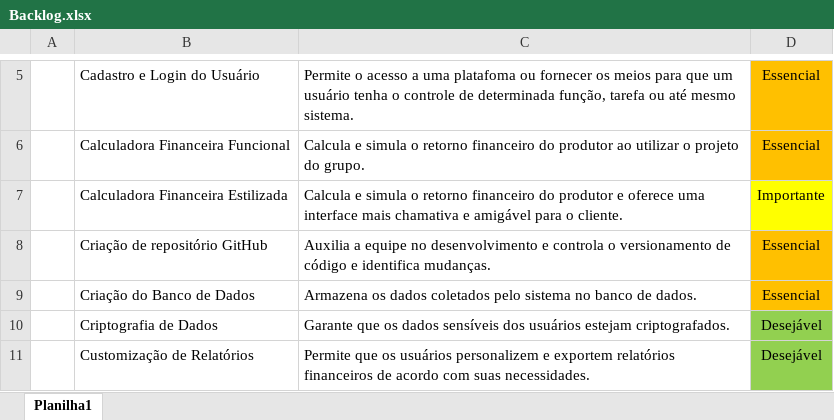
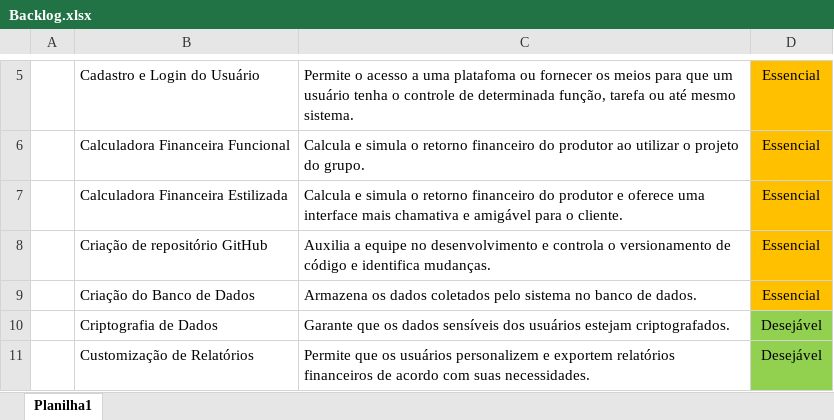
Before and after one commit to queijo-minas/queijo-minas, an Excel workbook: docs/backlog/Backlog.xlsx, sheet Planilha1, drawn as a sheet; only a part is shown, gaps mark what is left out; values as stored, in another font and other column widths than the file's, no borders; the diff covers the shown part only; the diff names each change by its address in the sheet, - before the commit and + after, or states it on an @@ line.

```diff
--- a/docs/backlog/Backlog.xlsx (sheet Planilha1)
+++ b/docs/backlog/Backlog.xlsx (sheet Planilha1)
-D7: Importante
+D7: Essencial
-D7 fill: #FFFF00
+D7 fill: #FFC000
```
Also changed, not shown: 33 added rows, 1 edited cell and cell formats elsewhere in this sheet.
